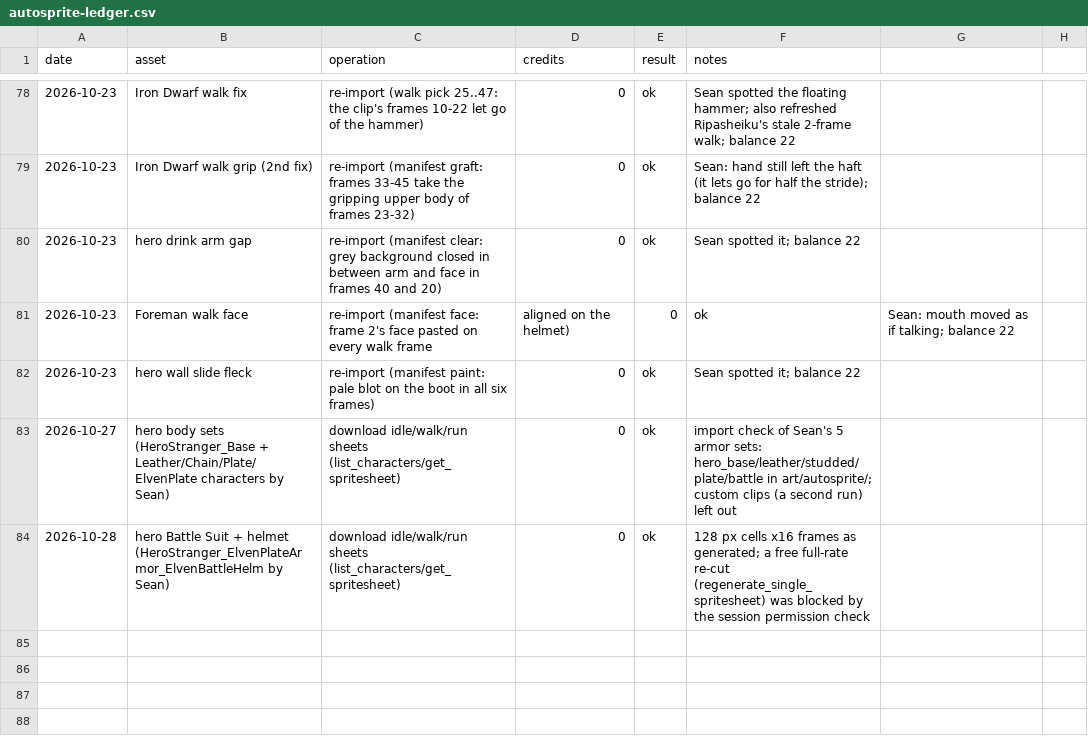
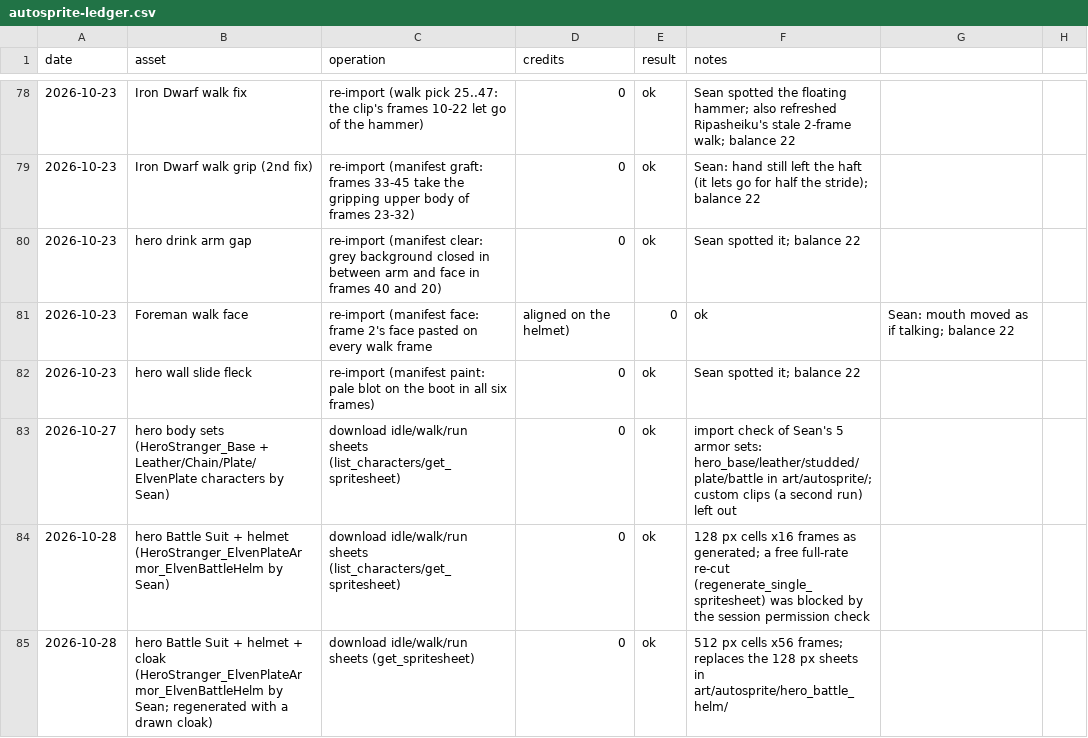
Before and after one commit to sagedragoon79/FaxanaduRedux, a CSV file: art/autosprite-ledger.csv, drawn as a sheet; only a part is shown, gaps mark what is left out; the diff names each change by its address in the sheet, - before the commit and + after, or states it on an @@ line.

```diff
--- a/art/autosprite-ledger.csv
+++ b/art/autosprite-ledger.csv
+row 85: 2026-10-28 | hero Battle Suit + helmet + cloak (HeroStranger_ElvenPlateArmor_ElvenBattleHelm by Sean; regenerated with a drawn cloak) | download idle/walk/run sheets (get_spritesheet) | 0 | ok | 512 px cells x56 frames; replaces the 128 px sheets in art/autosprite/hero_battle_helm/
```
Also changed, not shown: 10 other files.
